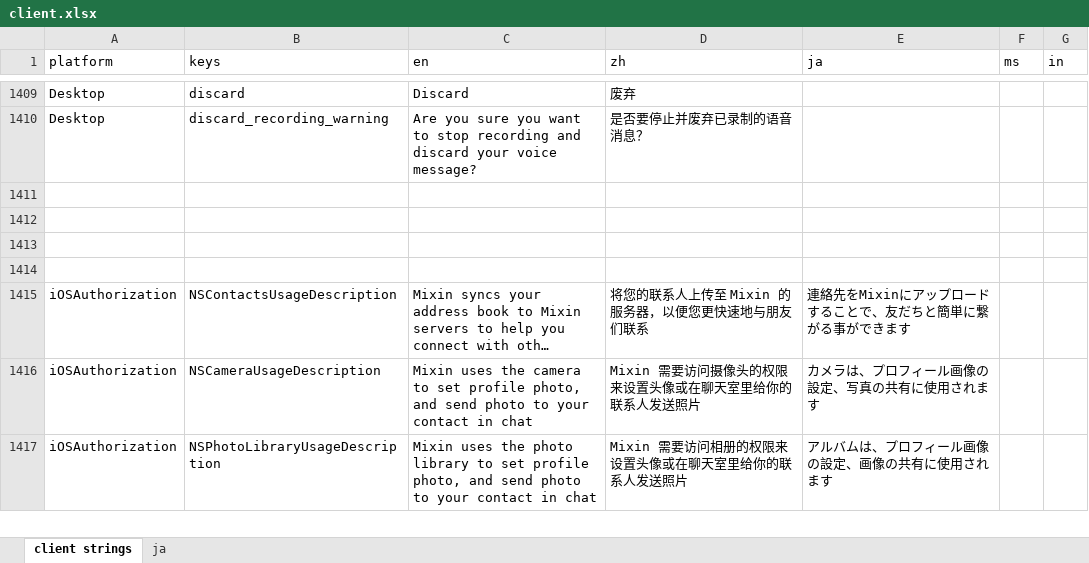
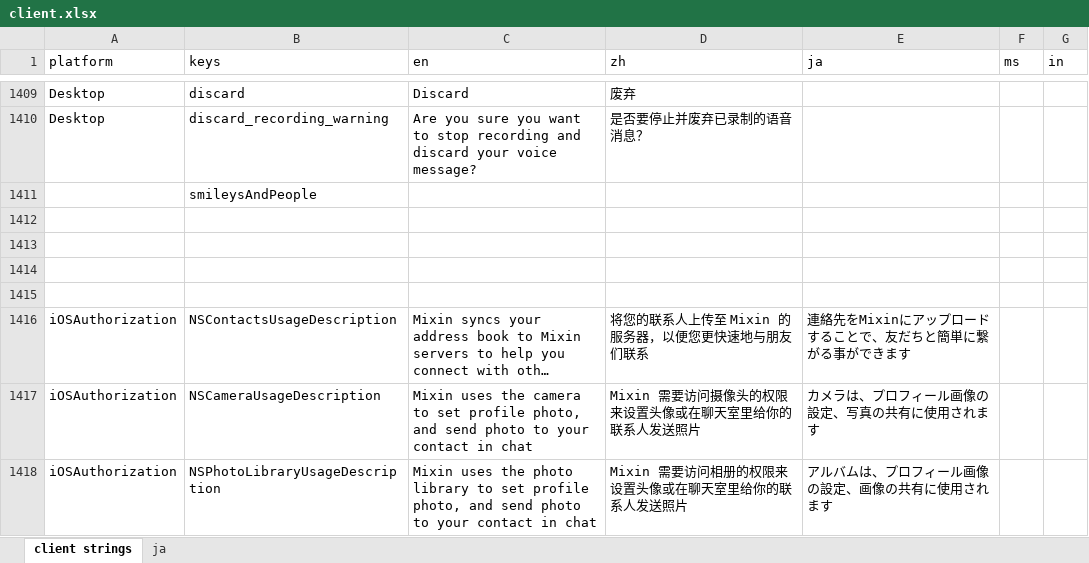
Before and after one commit to xingstarx/sync-google-sheet, an Excel workbook: client.xlsx, sheet client strings, drawn as a sheet; only a part is shown, gaps mark what is left out; long unchanged cells end in …; values as stored, in another font and other column widths than the file's, no borders; charts and pictures and conditional formats not drawn; the diff names each change by its address in the sheet, - before the commit and + after, or states it on an @@ line.

Commit message:
update client.xlsx

```diff
--- a/client.xlsx (sheet client strings)
+++ b/client.xlsx (sheet client strings)
+row 1411:  | smileysAndPeople
```
